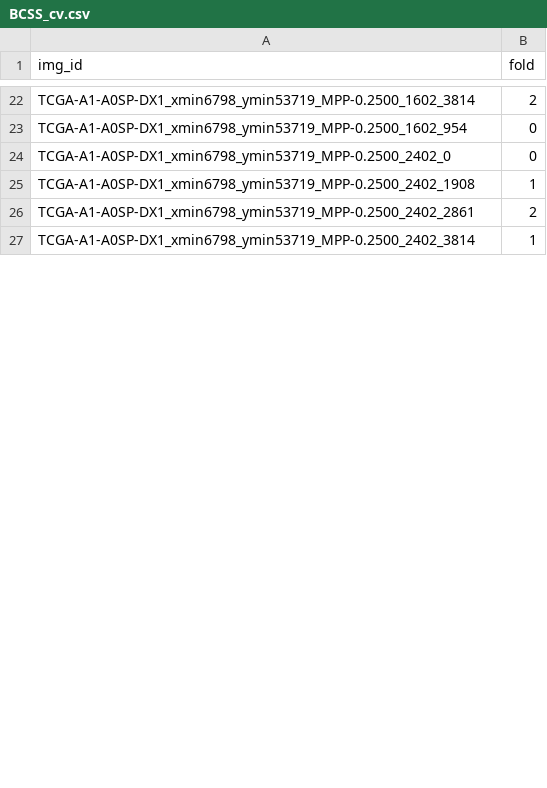
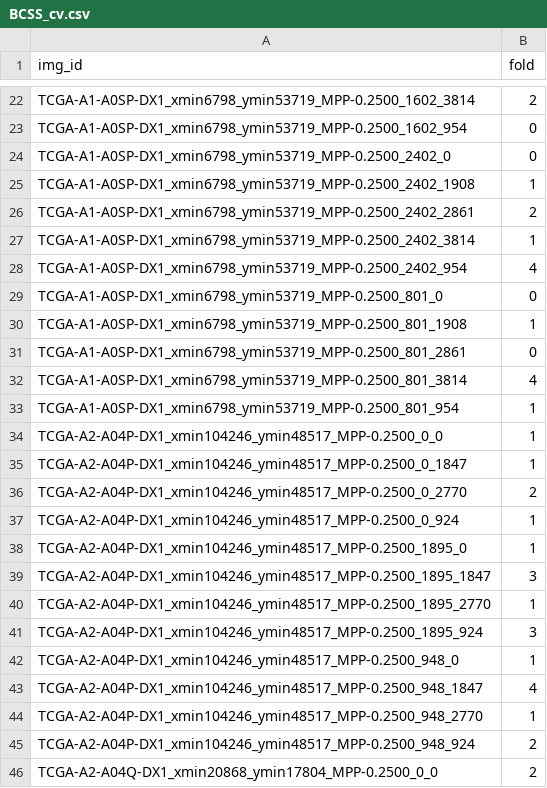
Before and after one commit to calmux/SAMPath-plus, a CSV file: dataset_cfg/BCSS_cv.csv, drawn as a sheet; only a part is shown, gaps mark what is left out; the diff covers the shown part only.

```diff
--- a/dataset_cfg/BCSS_cv.csv
+++ b/dataset_cfg/BCSS_cv.csv
@@ -27 +27,20 @@ TCGA-A1-A0SP-DX1_xmin6798_ymin53719_MPP-0.2500_2402_2861,2
 TCGA-A1-A0SP-DX1_xmin6798_ymin53719_MPP-0.2500_2402_3814,1
+TCGA-A1-A0SP-DX1_xmin6798_ymin53719_MPP-0.2500_2402_954,4
+TCGA-A1-A0SP-DX1_xmin6798_ymin53719_MPP-0.2500_801_0,0
+TCGA-A1-A0SP-DX1_xmin6798_ymin53719_MPP-0.2500_801_1908,1
+TCGA-A1-A0SP-DX1_xmin6798_ymin53719_MPP-0.2500_801_2861,0
+TCGA-A1-A0SP-DX1_xmin6798_ymin53719_MPP-0.2500_801_3814,4
+TCGA-A1-A0SP-DX1_xmin6798_ymin53719_MPP-0.2500_801_954,1
+TCGA-A2-A04P-DX1_xmin104246_ymin48517_MPP-0.2500_0_0,1
+TCGA-A2-A04P-DX1_xmin104246_ymin48517_MPP-0.2500_0_1847,1
+TCGA-A2-A04P-DX1_xmin104246_ymin48517_MPP-0.2500_0_2770,2
+TCGA-A2-A04P-DX1_xmin104246_ymin48517_MPP-0.2500_0_924,1
+TCGA-A2-A04P-DX1_xmin104246_ymin48517_MPP-0.2500_1895_0,1
+TCGA-A2-A04P-DX1_xmin104246_ymin48517_MPP-0.2500_1895_1847,3
+TCGA-A2-A04P-DX1_xmin104246_ymin48517_MPP-0.2500_1895_2770,1
+TCGA-A2-A04P-DX1_xmin104246_ymin48517_MPP-0.2500_1895_924,3
+TCGA-A2-A04P-DX1_xmin104246_ymin48517_MPP-0.2500_948_0,1
+TCGA-A2-A04P-DX1_xmin104246_ymin48517_MPP-0.2500_948_1847,4
+TCGA-A2-A04P-DX1_xmin104246_ymin48517_MPP-0.2500_948_2770,1
+TCGA-A2-A04P-DX1_xmin104246_ymin48517_MPP-0.2500_948_924,2
+TCGA-A2-A04Q-DX1_xmin20868_ymin17804_MPP-0.2500_0_0,2
```
Also changed, not shown: 8 added rows and 1 edited cell elsewhere in this file.
